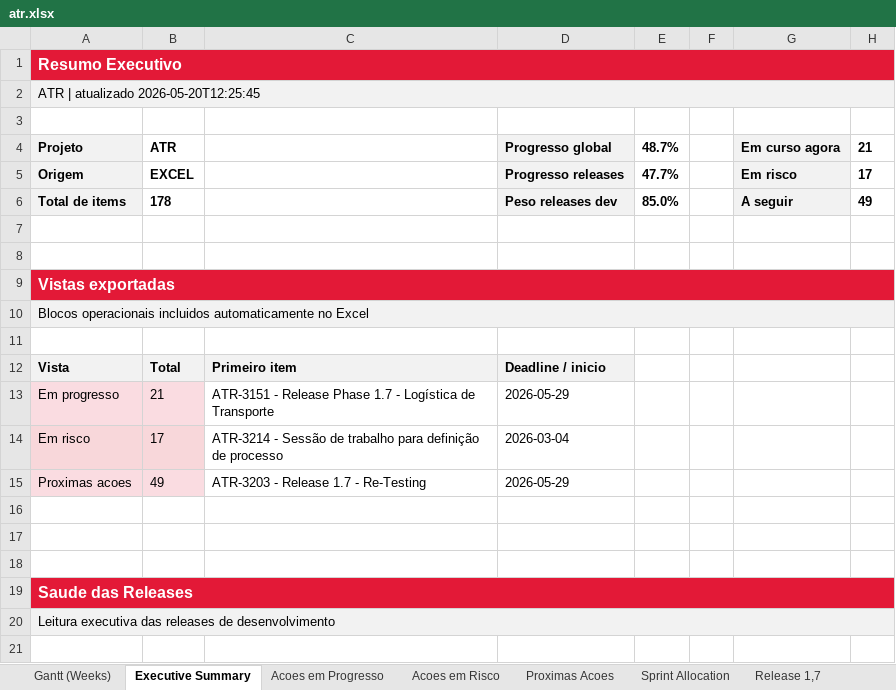
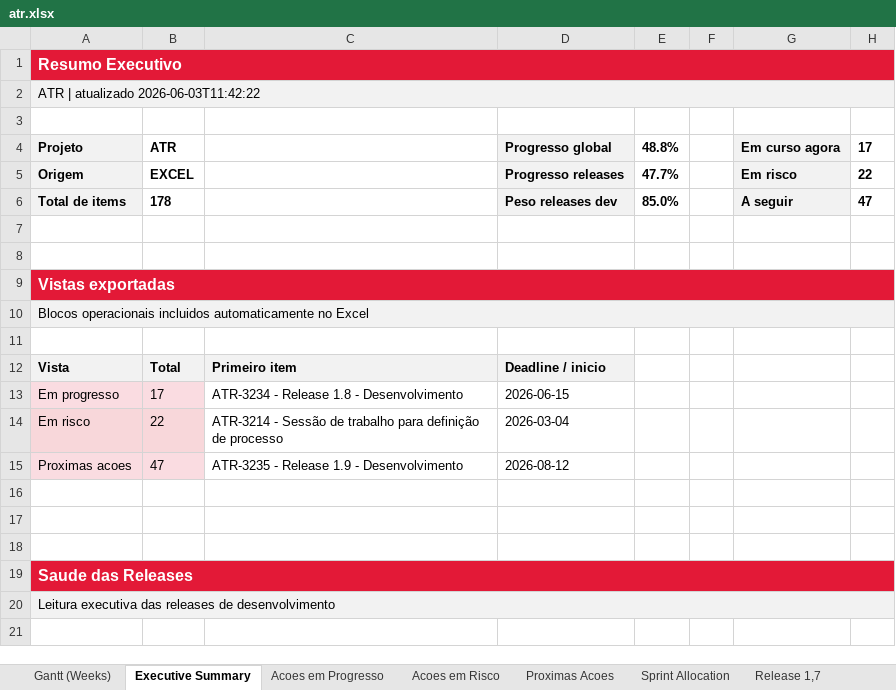
Before and after one commit to carlitosramos0000-bit/ATR_ProjectManager, an Excel workbook: data/workbooks/atr.xlsx, sheet Executive Summary, drawn as a sheet; only a part is shown; values as stored, in another font and other column widths than the file's, no borders; the diff names each change by its address in the sheet, - before the commit and + after, or states it on an @@ line.

```diff
--- a/data/workbooks/atr.xlsx (sheet Executive Summary)
+++ b/data/workbooks/atr.xlsx (sheet Executive Summary)
-A2: ATR | atualizado 2026-05-20T12:25:45
+A2: ATR | atualizado 2026-06-03T11:42:22
-E4: 48.7%
+E4: 48.8%
-H4: 21
+H4: 17
-H5: 17
+H5: 22
-H6: 49
+H6: 47
-B13: 21
+B13: 17
-C13: ATR-3151 - Release Phase 1.7 - Logística de Transporte
+C13: ATR-3234 - Release 1.8 - Desenvolvimento
-D13: 2026-05-29
+D13: 2026-06-15
-B14: 17
+B14: 22
-B15: 49
+B15: 47
-C15: ATR-3203 - Release 1.7 - Re-Testing
+C15: ATR-3235 - Release 1.9 - Desenvolvimento
-D15: 2026-05-29
+D15: 2026-08-12
```
Also changed, not shown: sheet Acoes em Risco, sheet Acoes em Progresso, sheet Gantt (Weeks), sheet Proximas Acoes, 3 other files.
